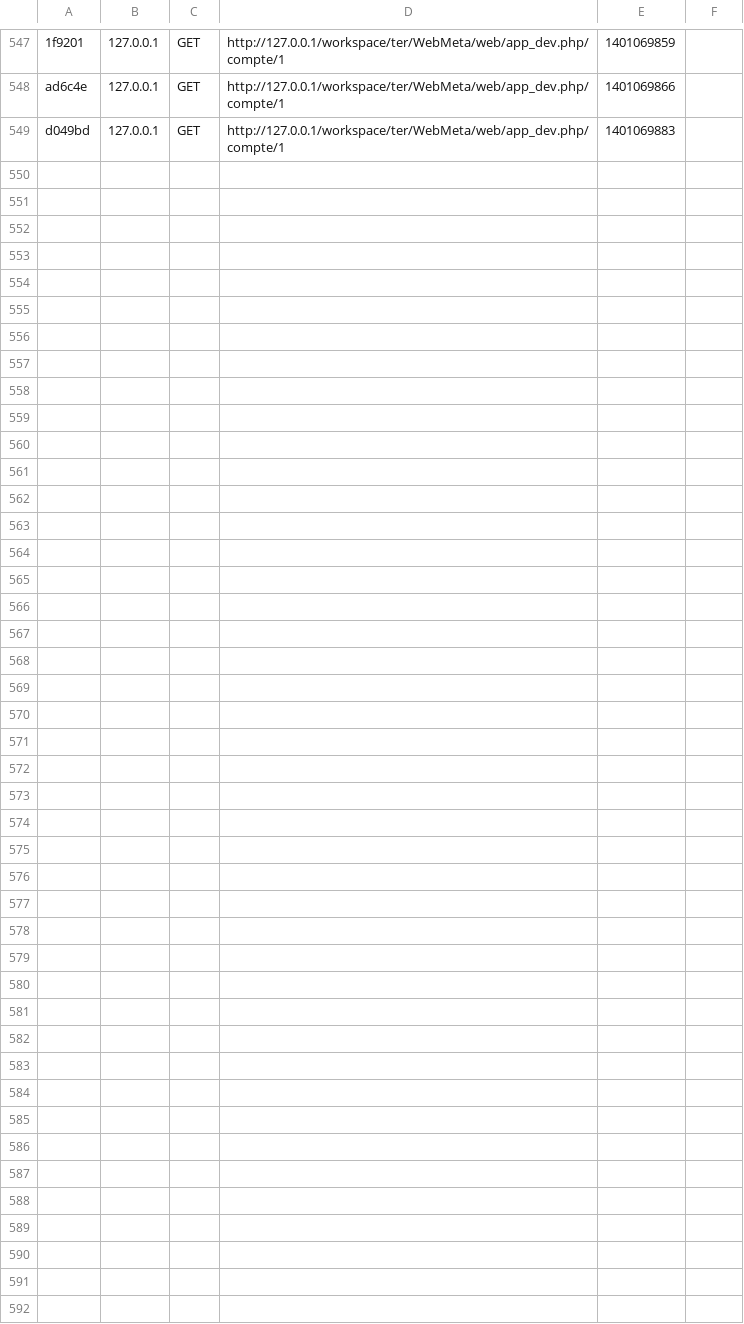
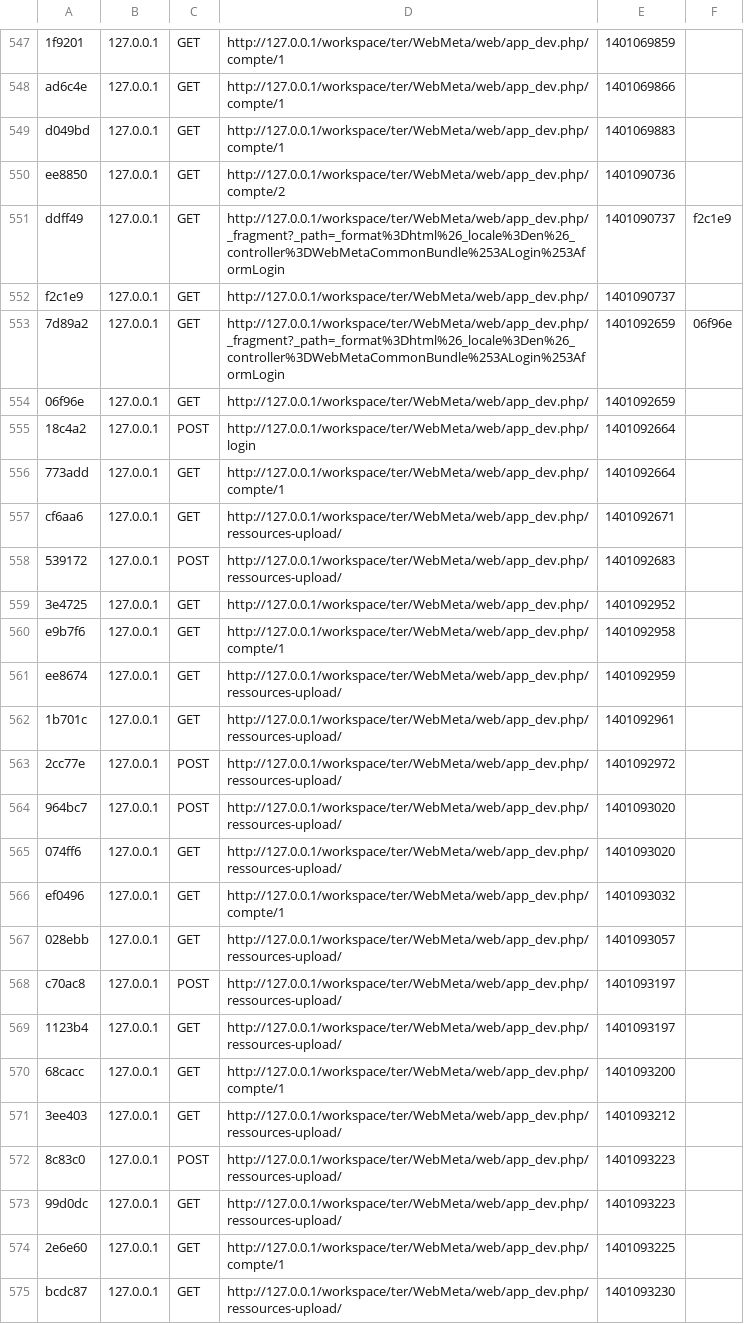
Before and after one commit to kabylzki/webmeta-prod, a CSV file: app/cache/dev/profiler/index.csv, drawn as a sheet; only a part is shown, gaps mark what is left out; the diff names each change by its address in the sheet, - before the commit and + after, or states it on an @@ line.

Commit message:
Ajout lien pour autres compte et correction lien obligatoire

```diff
--- a/app/cache/dev/profiler/index.csv
+++ b/app/cache/dev/profiler/index.csv
+row 550: ee8850 | 127.0.0.1 | GET | http://127.0.0.1/workspace/ter/WebMeta/web/app_dev.php/compte/2 | 1401090736
+row 551: ddff49 | 127.0.0.1 | GET | http://127.0.0.1/workspace/ter/WebMeta/web/app_dev.php/_fragment?_path=_format%3Dhtml%26_locale%3Den%26_controller%3DWebMetaCommonBundle%253ALogin%253AformLogin | 1401090737 | f2c1e9
+row 552: f2c1e9 | 127.0.0.1 | GET | http://127.0.0.1/workspace/ter/WebMeta/web/app_dev.php/ | 1401090737
+row 553: 7d89a2 | 127.0.0.1 | GET | http://127.0.0.1/workspace/ter/WebMeta/web/app_dev.php/_fragment?_path=_format%3Dhtml%26_locale%3Den%26_controller%3DWebMetaCommonBundle%253ALogin%253AformLogin | 1401092659 | 06f96e
+row 554: 06f96e | 127.0.0.1 | GET | http://127.0.0.1/workspace/ter/WebMeta/web/app_dev.php/ | 1401092659
+row 555: 18c4a2 | 127.0.0.1 | POST | http://127.0.0.1/workspace/ter/WebMeta/web/app_dev.php/login | 1401092664
+row 556: 773add | 127.0.0.1 | GET | http://127.0.0.1/workspace/ter/WebMeta/web/app_dev.php/compte/1 | 1401092664
+row 557: cf6aa6 | 127.0.0.1 | GET | http://127.0.0.1/workspace/ter/WebMeta/web/app_dev.php/ressources-upload/ | 1401092671
+row 558: 539172 | 127.0.0.1 | POST | http://127.0.0.1/workspace/ter/WebMeta/web/app_dev.php/ressources-upload/ | 1401092683
+row 559: 3e4725 | 127.0.0.1 | GET | http://127.0.0.1/workspace/ter/WebMeta/web/app_dev.php/ | 1401092952
+row 560: e9b7f6 | 127.0.0.1 | GET | http://127.0.0.1/workspace/ter/WebMeta/web/app_dev.php/compte/1 | 1401092958
+row 561: ee8674 | 127.0.0.1 | GET | http://127.0.0.1/workspace/ter/WebMeta/web/app_dev.php/ressources-upload/ | 1401092959
+row 562: 1b701c | 127.0.0.1 | GET | http://127.0.0.1/workspace/ter/WebMeta/web/app_dev.php/ressources-upload/ | 1401092961
+row 563: 2cc77e | 127.0.0.1 | POST | http://127.0.0.1/workspace/ter/WebMeta/web/app_dev.php/ressources-upload/ | 1401092972
+row 564: 964bc7 | 127.0.0.1 | POST | http://127.0.0.1/workspace/ter/WebMeta/web/app_dev.php/ressources-upload/ | 1401093020
+row 565: 074ff6 | 127.0.0.1 | GET | http://127.0.0.1/workspace/ter/WebMeta/web/app_dev.php/ressources-upload/ | 1401093020
+row 566: ef0496 | 127.0.0.1 | GET | http://127.0.0.1/workspace/ter/WebMeta/web/app_dev.php/compte/1 | 1401093032
+row 567: 028ebb | 127.0.0.1 | GET | http://127.0.0.1/workspace/ter/WebMeta/web/app_dev.php/ressources-upload/ | 1401093057
+row 568: c70ac8 | 127.0.0.1 | POST | http://127.0.0.1/workspace/ter/WebMeta/web/app_dev.php/ressources-upload/ | 1401093197
+row 569: 1123b4 | 127.0.0.1 | GET | http://127.0.0.1/workspace/ter/WebMeta/web/app_dev.php/ressources-upload/ | 1401093197
+row 570: 68cacc | 127.0.0.1 | GET | http://127.0.0.1/workspace/ter/WebMeta/web/app_dev.php/compte/1 | 1401093200
+row 571: 3ee403 | 127.0.0.1 | GET | http://127.0.0.1/workspace/ter/WebMeta/web/app_dev.php/ressources-upload/ | 1401093212
+row 572: 8c83c0 | 127.0.0.1 | POST | http://127.0.0.1/workspace/ter/WebMeta/web/app_dev.php/ressources-upload/ | 1401093223
+row 573: 99d0dc | 127.0.0.1 | GET | http://127.0.0.1/workspace/ter/WebMeta/web/app_dev.php/ressources-upload/ | 1401093223
+row 574: 2e6e60 | 127.0.0.1 | GET | http://127.0.0.1/workspace/ter/WebMeta/web/app_dev.php/compte/1 | 1401093225
+row 575: bcdc87 | 127.0.0.1 | GET | http://127.0.0.1/workspace/ter/WebMeta/web/app_dev.php/ressources-upload/ | 1401093230
```
Also changed, not shown: 36 other files.
